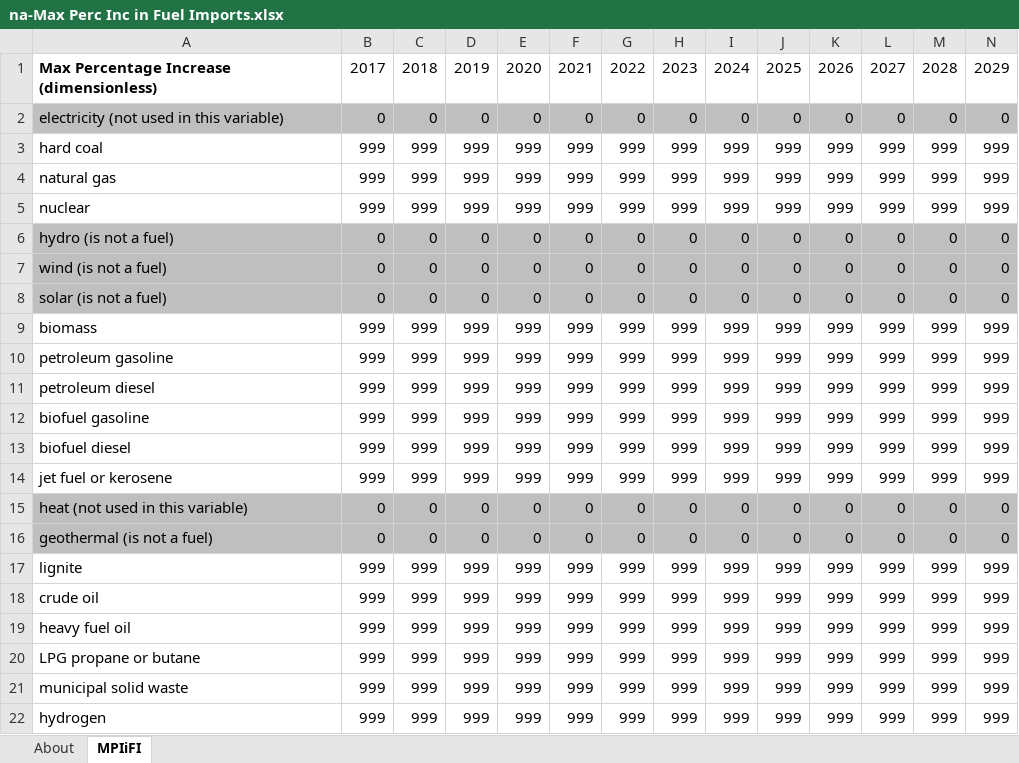
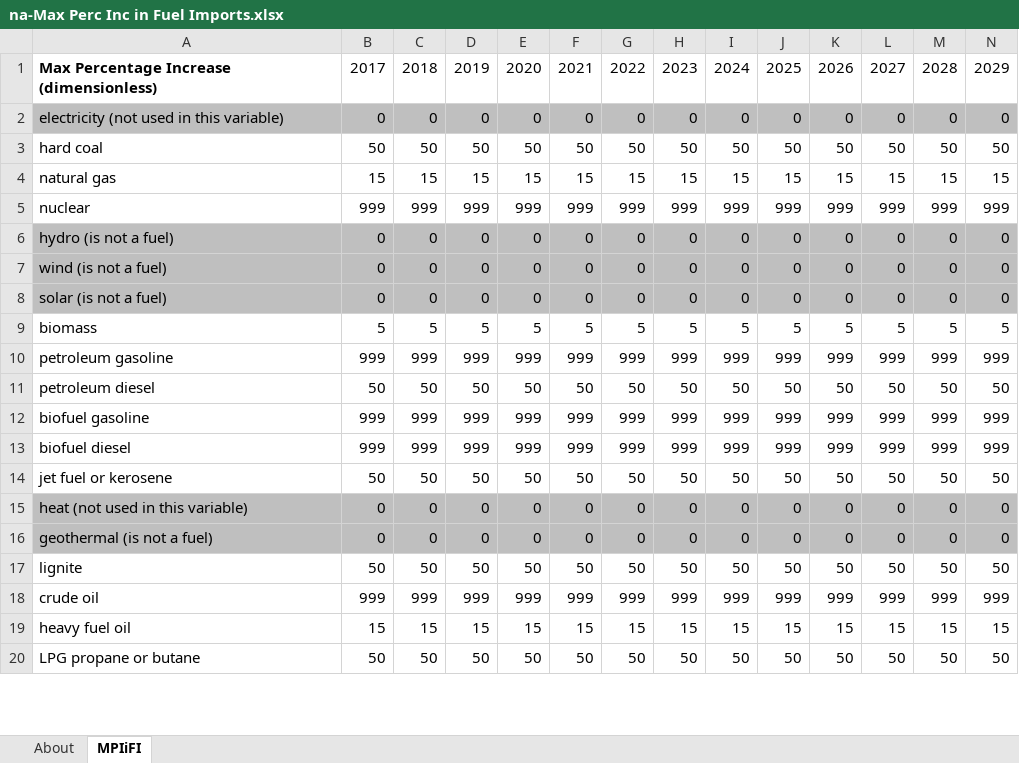
Before and after one commit to Smart-Trans/eps-china2019-smart-trans, an Excel workbook: InputData/fuels/MPIiFI/na-Max Perc Inc in Fuel Imports.xlsx, sheet MPIiFI, drawn as a sheet; only a part is shown; values as stored, in another font and other column widths than the file's, no borders; removed rows and columns are numbered as before the commit, all else as after; rows hold the shown columns only; the diff covers the shown part only; the diff names each change by its address in the sheet, - before the commit and + after, or states it on an @@ line.

```diff
--- a/InputData/fuels/MPIiFI/na-Max Perc Inc in Fuel Imports.xlsx (sheet MPIiFI)
+++ b/InputData/fuels/MPIiFI/na-Max Perc Inc in Fuel Imports.xlsx (sheet MPIiFI)
-row 3: hard coal | 999 | 999 | 999 | 999 | 999 | 999 | 999 | 999 | 999 | 999 | 999 | 999 | 999
-row 4: natural gas | 999 | 999 | 999 | 999 | 999 | 999 | 999 | 999 | 999 | 999 | 999 | 999 | 999
+row 3: hard coal | 50 | 50 | 50 | 50 | 50 | 50 | 50 | 50 | 50 | 50 | 50 | 50 | 50
+row 4: natural gas | 15 | 15 | 15 | 15 | 15 | 15 | 15 | 15 | 15 | 15 | 15 | 15 | 15
-row 9: biomass | 999 | 999 | 999 | 999 | 999 | 999 | 999 | 999 | 999 | 999 | 999 | 999 | 999
+row 9: biomass | 5 | 5 | 5 | 5 | 5 | 5 | 5 | 5 | 5 | 5 | 5 | 5 | 5
-row 11: petroleum diesel | 999 | 999 | 999 | 999 | 999 | 999 | 999 | 999 | 999 | 999 | 999 | 999 | 999
+row 11: petroleum diesel | 50 | 50 | 50 | 50 | 50 | 50 | 50 | 50 | 50 | 50 | 50 | 50 | 50
-row 14: jet fuel or kerosene | 999 | 999 | 999 | 999 | 999 | 999 | 999 | 999 | 999 | 999 | 999 | 999 | 999
+row 14: jet fuel or kerosene | 50 | 50 | 50 | 50 | 50 | 50 | 50 | 50 | 50 | 50 | 50 | 50 | 50
-row 17: lignite | 999 | 999 | 999 | 999 | 999 | 999 | 999 | 999 | 999 | 999 | 999 | 999 | 999
+row 17: lignite | 50 | 50 | 50 | 50 | 50 | 50 | 50 | 50 | 50 | 50 | 50 | 50 | 50
-row 19: heavy fuel oil | 999 | 999 | 999 | 999 | 999 | 999 | 999 | 999 | 999 | 999 | 999 | 999 | 999
-row 20: LPG propane or butane | 999 | 999 | 999 | 999 | 999 | 999 | 999 | 999 | 999 | 999 | 999 | 999 | 999
-row 21: municipal solid waste | 999 | 999 | 999 | 999 | 999 | 999 | 999 | 999 | 999 | 999 | 999 | 999 | 999
-row 22: hydrogen | 999 | 999 | 999 | 999 | 999 | 999 | 999 | 999 | 999 | 999 | 999 | 999 | 999
+row 19: heavy fuel oil | 15 | 15 | 15 | 15 | 15 | 15 | 15 | 15 | 15 | 15 | 15 | 15 | 15
+row 20: LPG propane or butane | 50 | 50 | 50 | 50 | 50 | 50 | 50 | 50 | 50 | 50 | 50 | 50 | 50
```
Also changed, not shown: 2 added rows elsewhere in this sheet, formulas that keep their value, InputData/fuels/MPIiFE/na-Max Perc Inc in Fuel Exports.xlsx, InputData/fuels/MPIiFP/na-Max Perc Inc in Fuel Production.xlsx, 13 other files.
